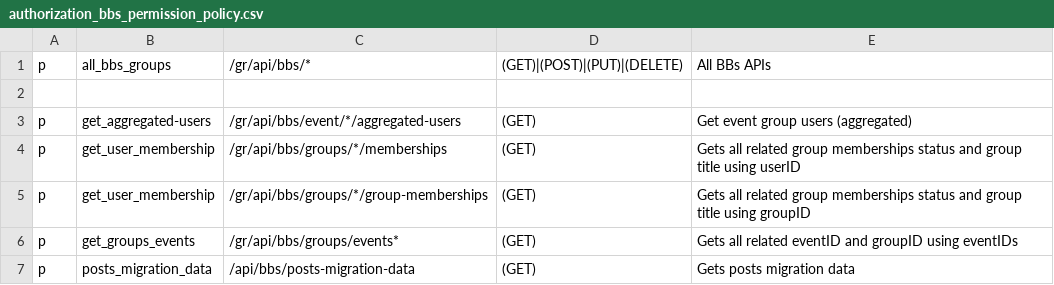
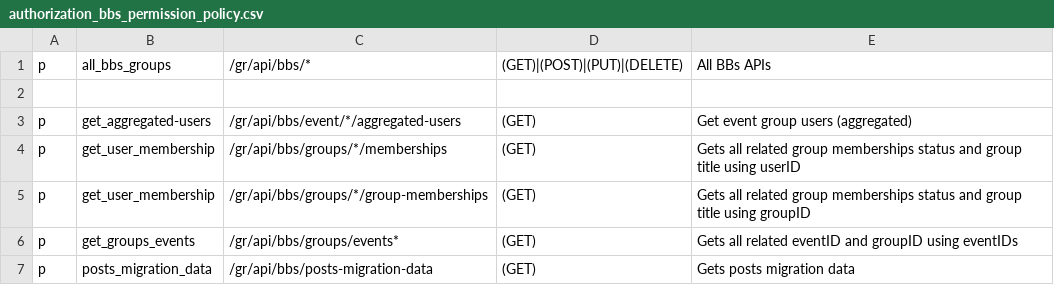
Before and after one commit to rokwire/groups-building-block, a CSV file: driver/web/authorization_bbs_permission_policy.csv, drawn as a sheet.

Commit message:
Fix authorization policy

```diff
--- a/driver/web/authorization_bbs_permission_policy.csv
+++ b/driver/web/authorization_bbs_permission_policy.csv
@@ -6,2 +6,2 @@ p, get_user_membership, /gr/api/bbs/groups/*/group-memberships, (GET), Gets all
 p, get_groups_events, /gr/api/bbs/groups/events*, (GET), Gets all related eventID and groupID using eventIDs
-p, posts_migration_data, /api/bbs/posts-migration-data, (GET), Gets posts migration data
+p, posts_migration_data, /gr/api/bbs/posts-migration-data, (GET), Gets posts migration data
```
